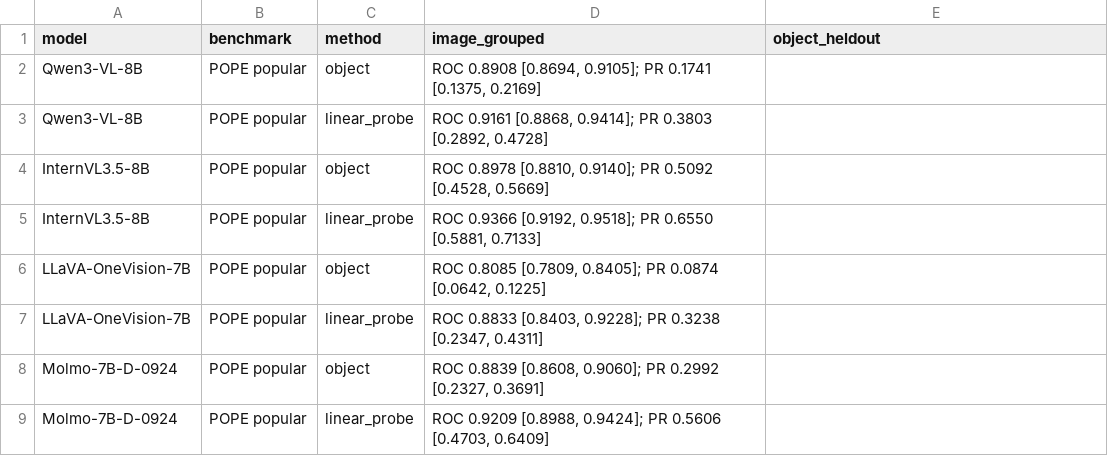
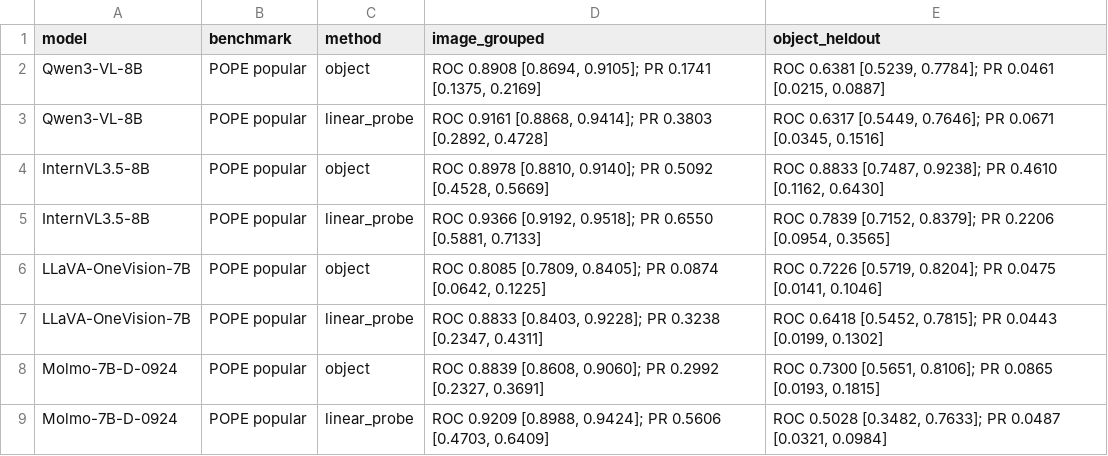
Before and after one commit to BUAAZhangHaonan/mind, a CSV file: docs/tables/round2/table3_transfer_controls.csv, drawn as a sheet.

Commit message:
docs: add fresh object-heldout transfer results

```diff
--- a/docs/tables/round2/table3_transfer_controls.csv
+++ b/docs/tables/round2/table3_transfer_controls.csv
@@ -1,9 +1,9 @@
 model,benchmark,method,image_grouped,object_heldout
-Qwen3-VL-8B,POPE popular,object,"ROC 0.8908 [0.8694, 0.9105]; PR 0.1741 [0.1375, 0.2169]",
-Qwen3-VL-8B,POPE popular,linear_probe,"ROC 0.9161 [0.8868, 0.9414]; PR 0.3803 [0.2892, 0.4728]",
-InternVL3.5-8B,POPE popular,object,"ROC 0.8978 [0.8810, 0.9140]; PR 0.5092 [0.4528, 0.5669]",
-InternVL3.5-8B,POPE popular,linear_probe,"ROC 0.9366 [0.9192, 0.9518]; PR 0.6550 [0.5881, 0.7133]",
-LLaVA-OneVision-7B,POPE popular,object,"ROC 0.8085 [0.7809, 0.8405]; PR 0.0874 [0.0642, 0.1225]",
-LLaVA-OneVision-7B,POPE popular,linear_probe,"ROC 0.8833 [0.8403, 0.9228]; PR 0.3238 [0.2347, 0.4311]",
-Molmo-7B-D-0924,POPE popular,object,"ROC 0.8839 [0.8608, 0.9060]; PR 0.2992 [0.2327, 0.3691]",
-Molmo-7B-D-0924,POPE popular,linear_probe,"ROC 0.9209 [0.8988, 0.9424]; PR 0.5606 [0.4703, 0.6409]",
+Qwen3-VL-8B,POPE popular,object,"ROC 0.8908 [0.8694, 0.9105]; PR 0.1741 [0.1375, 0.2169]","ROC 0.6381 [0.5239, 0.7784]; PR 0.0461 [0.0215, 0.0887]"
+Qwen3-VL-8B,POPE popular,linear_probe,"ROC 0.9161 [0.8868, 0.9414]; PR 0.3803 [0.2892, 0.4728]","ROC 0.6317 [0.5449, 0.7646]; PR 0.0671 [0.0345, 0.1516]"
+InternVL3.5-8B,POPE popular,object,"ROC 0.8978 [0.8810, 0.9140]; PR 0.5092 [0.4528, 0.5669]","ROC 0.8833 [0.7487, 0.9238]; PR 0.4610 [0.1162, 0.6430]"
+InternVL3.5-8B,POPE popular,linear_probe,"ROC 0.9366 [0.9192, 0.9518]; PR 0.6550 [0.5881, 0.7133]","ROC 0.7839 [0.7152, 0.8379]; PR 0.2206 [0.0954, 0.3565]"
+LLaVA-OneVision-7B,POPE popular,object,"ROC 0.8085 [0.7809, 0.8405]; PR 0.0874 [0.0642, 0.1225]","ROC 0.7226 [0.5719, 0.8204]; PR 0.0475 [0.0141, 0.1046]"
+LLaVA-OneVision-7B,POPE popular,linear_probe,"ROC 0.8833 [0.8403, 0.9228]; PR 0.3238 [0.2347, 0.4311]","ROC 0.6418 [0.5452, 0.7815]; PR 0.0443 [0.0199, 0.1302]"
+Molmo-7B-D-0924,POPE popular,object,"ROC 0.8839 [0.8608, 0.9060]; PR 0.2992 [0.2327, 0.3691]","ROC 0.7300 [0.5651, 0.8106]; PR 0.0865 [0.0193, 0.1815]"
+Molmo-7B-D-0924,POPE popular,linear_probe,"ROC 0.9209 [0.8988, 0.9424]; PR 0.5606 [0.4703, 0.6409]","ROC 0.5028 [0.3482, 0.7633]; PR 0.0487 [0.0321, 0.0984]"
```
Also changed, not shown: 2 other files.
